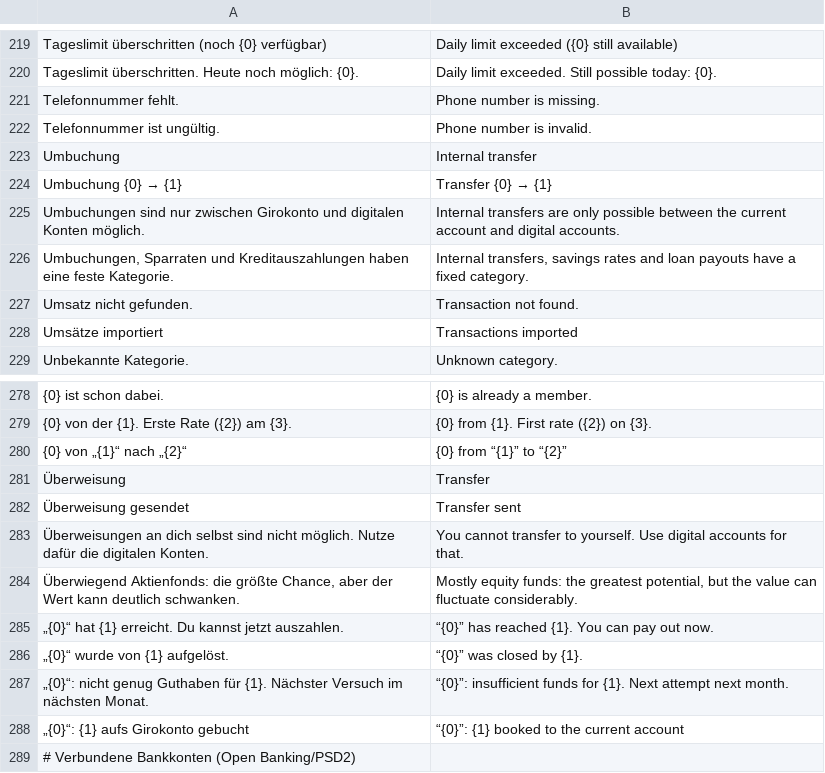
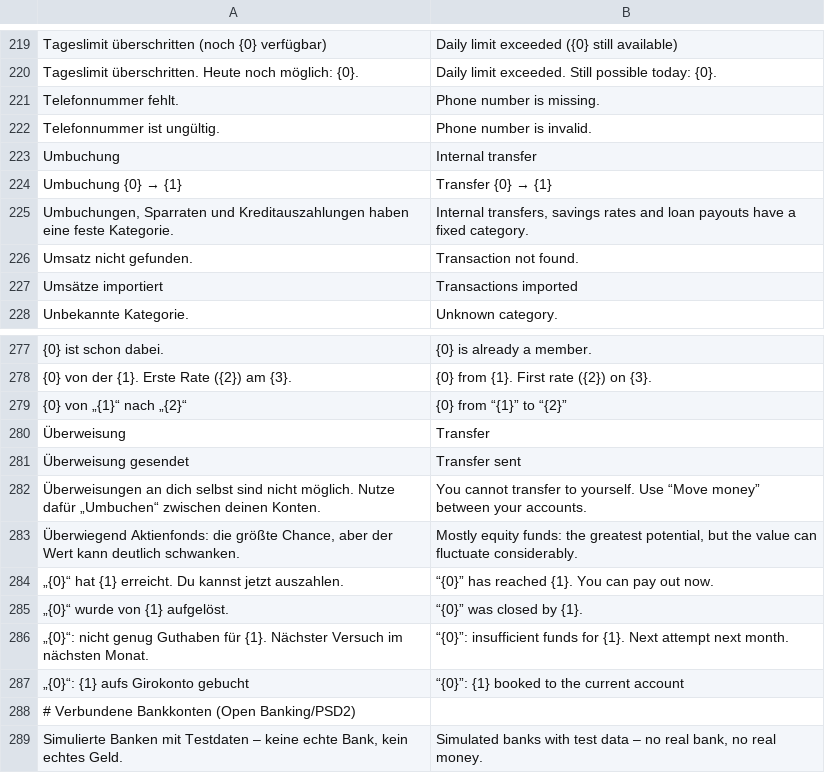
Before and after one commit to p2keshtidar/PHD-Kontor, a TSV file: backend/src/main/resources/i18n/en.tsv, drawn as a sheet; only a part is shown, gaps mark what is left out; the shorter side is filled out with more unchanged rows; removed rows and columns are numbered as before the commit, all else as after; the diff covers the shown part only; the diff names each change by its address in the sheet, - before the commit and + after, or states it on an @@ line.

```diff
--- a/backend/src/main/resources/i18n/en.tsv
+++ b/backend/src/main/resources/i18n/en.tsv
-row 225: Umbuchungen sind nur zwischen Girokonto und digitalen Konten möglich. | Internal transfers are only possible between the current account and digital accounts.
-row 283: Überweisungen an dich selbst sind nicht möglich. Nutze dafür die digitalen Konten. | You cannot transfer to yourself. Use digital accounts for that.
+row 282: Überweisungen an dich selbst sind nicht möglich. Nutze dafür „Umbuchen“ zwischen deinen Konten. | You cannot transfer to yourself. Use “Move money” between your accounts.
```
Also changed, not shown: 30 added rows elsewhere in this file, 23 other files.
